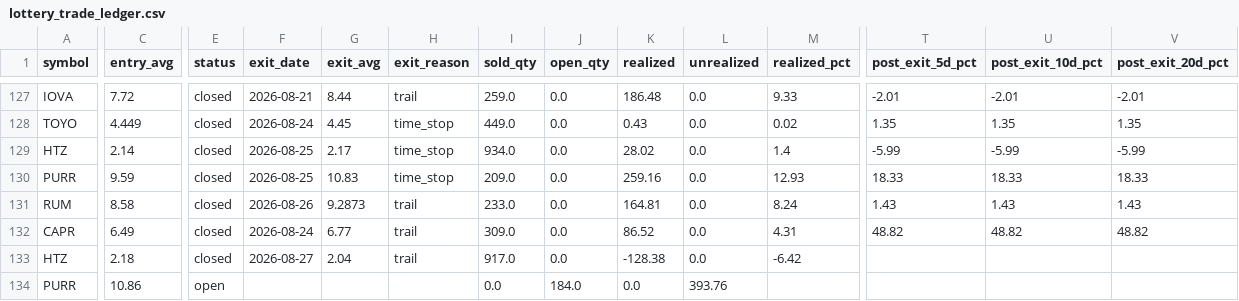
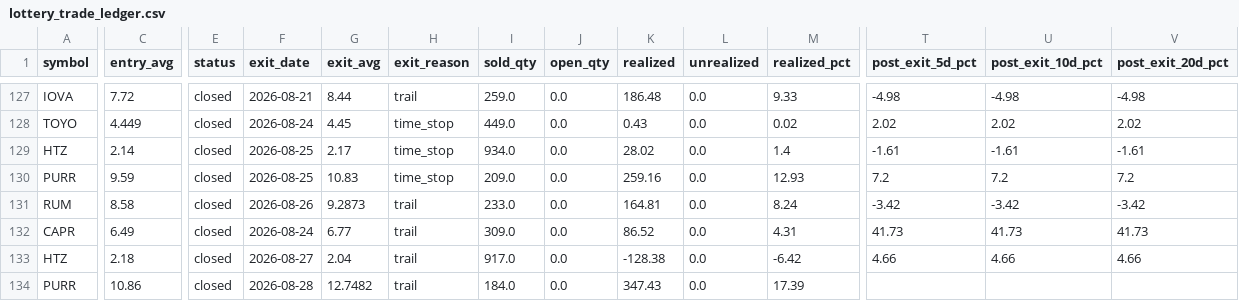
Before and after one commit to maciejmikulewiczpl-ux/Trading, a CSV file: logs/lottery_trade_ledger.csv, drawn as a sheet; only a part is shown, gaps mark what is left out; the diff covers the shown part only; the diff names each change by its address in the sheet, - before the commit and + after, or states it on an @@ line.

```diff
--- a/logs/lottery_trade_ledger.csv
+++ b/logs/lottery_trade_ledger.csv
-T127 (post_exit_5d_pct): -2.01
+T127 (post_exit_5d_pct): -4.98
-U127 (post_exit_10d_pct): -2.01
+U127 (post_exit_10d_pct): -4.98
-V127 (post_exit_20d_pct): -2.01
+V127 (post_exit_20d_pct): -4.98
-T128 (post_exit_5d_pct): 1.35
+T128 (post_exit_5d_pct): 2.02
-U128 (post_exit_10d_pct): 1.35
+U128 (post_exit_10d_pct): 2.02
-V128 (post_exit_20d_pct): 1.35
+V128 (post_exit_20d_pct): 2.02
-T129 (post_exit_5d_pct): -5.99
+T129 (post_exit_5d_pct): -1.61
-U129 (post_exit_10d_pct): -5.99
+U129 (post_exit_10d_pct): -1.61
-V129 (post_exit_20d_pct): -5.99
+V129 (post_exit_20d_pct): -1.61
-T130 (post_exit_5d_pct): 18.33
+T130 (post_exit_5d_pct): 7.2
-U130 (post_exit_10d_pct): 18.33
+U130 (post_exit_10d_pct): 7.2
-V130 (post_exit_20d_pct): 18.33
+V130 (post_exit_20d_pct): 7.2
-T131 (post_exit_5d_pct): 1.43
+T131 (post_exit_5d_pct): -3.42
-U131 (post_exit_10d_pct): 1.43
+U131 (post_exit_10d_pct): -3.42
-V131 (post_exit_20d_pct): 1.43
+V131 (post_exit_20d_pct): -3.42
-T132 (post_exit_5d_pct): 48.82
+T132 (post_exit_5d_pct): 41.73
-U132 (post_exit_10d_pct): 48.82
+U132 (post_exit_10d_pct): 41.73
-V132 (post_exit_20d_pct): 48.82
+V132 (post_exit_20d_pct): 41.73
-T133 (post_exit_5d_pct): (empty)
+T133 (post_exit_5d_pct): 4.66
-U133 (post_exit_10d_pct): (empty)
+U133 (post_exit_10d_pct): 4.66
-V133 (post_exit_20d_pct): (empty)
+V133 (post_exit_20d_pct): 4.66
-E134 (status): open
+E134 (status): closed
-F134 (exit_date): (empty)
+F134 (exit_date): 2026-08-28
-G134 (exit_avg): (empty)
+G134 (exit_avg): 12.7482
-H134 (exit_reason): (empty)
+H134 (exit_reason): trail
-I134 (sold_qty): 0.0
+I134 (sold_qty): 184.0
-J134 (open_qty): 184.0
+J134 (open_qty): 0.0
-K134 (realized): 0.0
+K134 (realized): 347.43
-L134 (unrealized): 393.76
+L134 (unrealized): 0.0
-M134 (realized_pct): (empty)
+M134 (realized_pct): 17.39
```
Also changed, not shown: 2 added rows and 92 edited cells elsewhere in this file, 2 other files.
